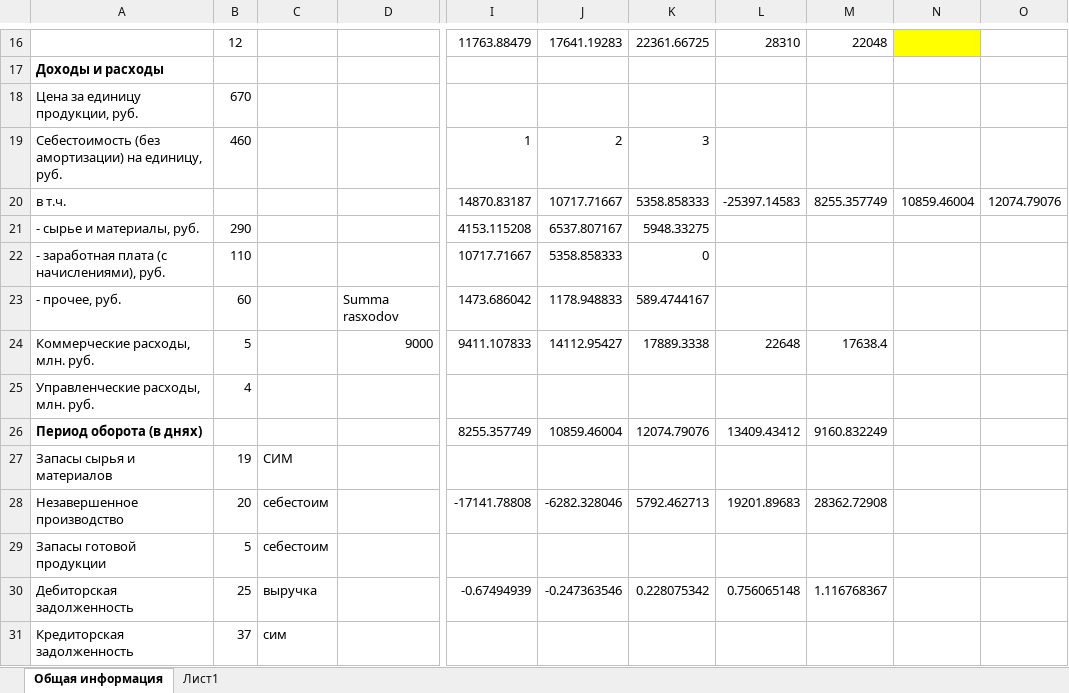
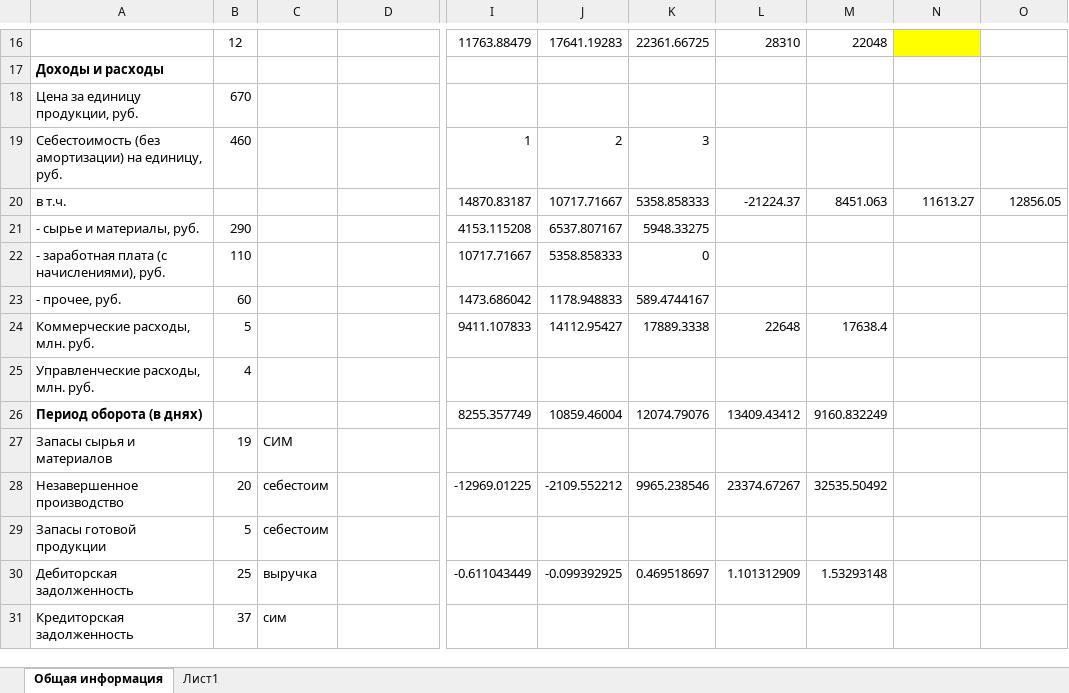
Before and after one commit to Kurimary/Kursovaya_Economic, an Excel workbook: ExcelDocument.xlsx, sheet Общая информация, drawn as a sheet; only a part is shown, gaps mark what is left out; values as stored, in another font and other column widths than the file's, no borders; the diff covers the shown part only; the diff names each change by its address in the sheet, - before the commit and + after, or states it on an @@ line.

```diff
--- a/ExcelDocument.xlsx (sheet Общая информация)
+++ b/ExcelDocument.xlsx (sheet Общая информация)
-L20: -25397.14583
+L20: -21224.37
-M20: 8255.357749
+M20: 8451.063
-N20: 10859.46004
+N20: 11613.27
-O20: 12074.79076
+O20: 12856.05
-D23: Summa rasxodov
+D23: (empty)
-D24: 9000
+D24: (empty)
-I28: -17141.78808
+I28: -12969.01225
-J28: -6282.328046
+J28: -2109.552212
-K28: 5792.462713
+K28: 9965.238546
-L28: 19201.89683
+L28: 23374.67267
-M28: 28362.72908
+M28: 32535.50492
-I30: -0.67494939
+I30: -0.611043449
-J30: -0.247363546
+J30: -0.099392925
-K30: 0.228075342
+K30: 0.469518697
-L30: 0.756065148
+L30: 1.101312909
-M30: 1.116768367
+M30: 1.53293148
```
Also changed, not shown: 4 added rows, 4 removed rows and 17 edited cells elsewhere in this sheet, formulas that keep their value, 1 other file.
